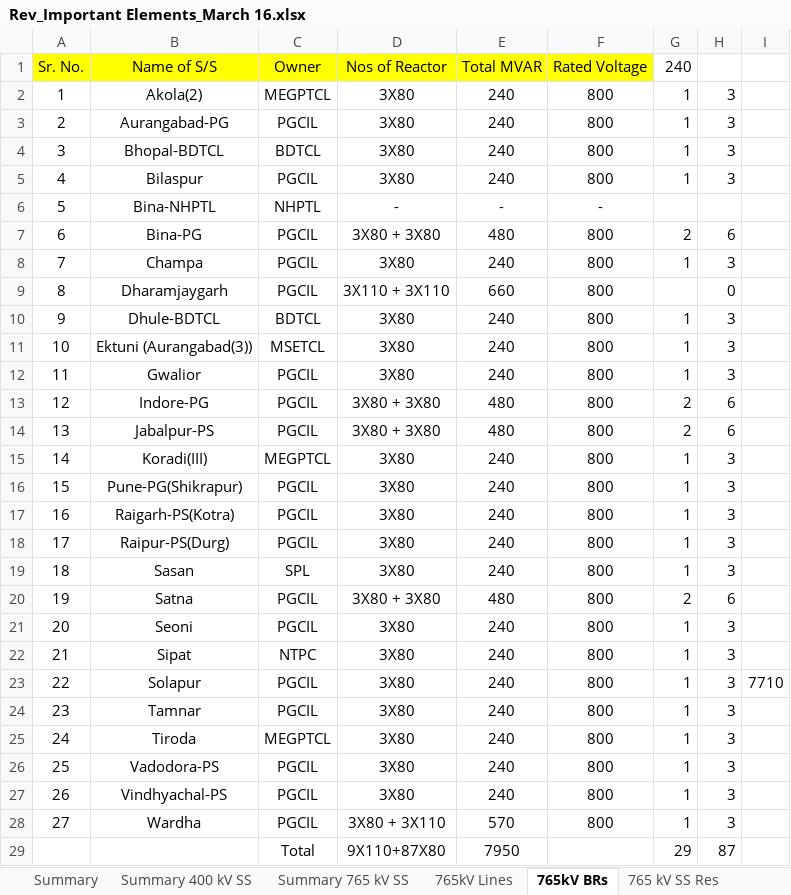
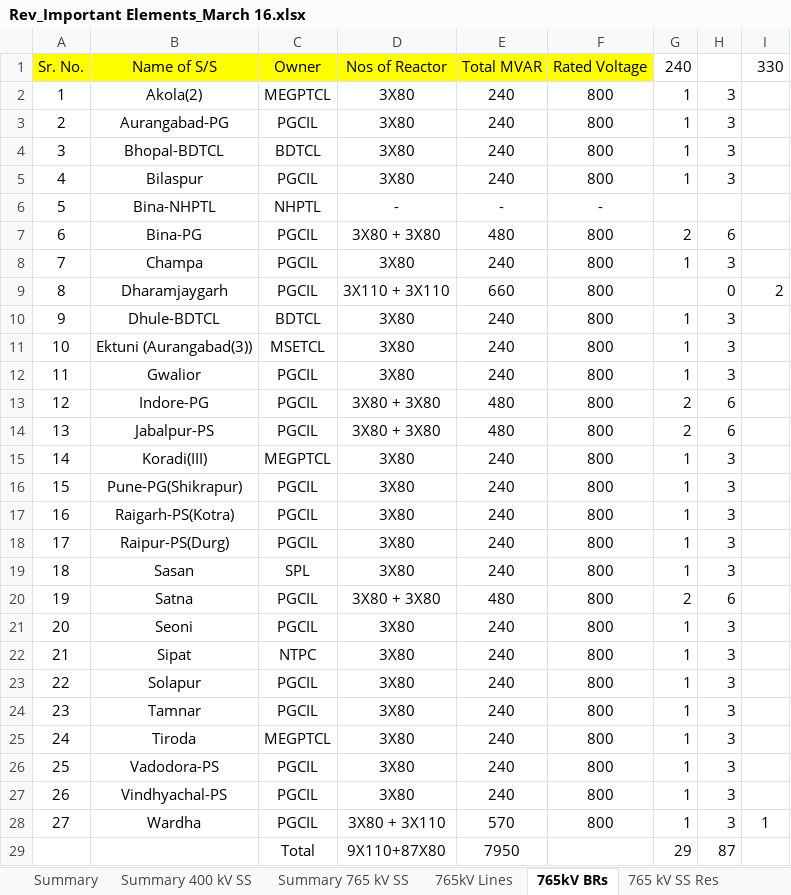
Before and after one commit to POSOCO/grid_elements_api, an Excel workbook: database_design/Rev_Important Elements_March 16.xlsx, sheet 765kV BRs, drawn as a sheet; values as stored, in another font and other column widths than the file's, no borders; the diff names each change by its address in the sheet, - before the commit and + after, or states it on an @@ line.

Commit message:
file created for bus reactors export

```diff
--- a/database_design/Rev_Important Elements_March 16.xlsx (sheet 765kV BRs)
+++ b/database_design/Rev_Important Elements_March 16.xlsx (sheet 765kV BRs)
-I1: (empty)
+I1: 330
-I9 (330): (empty)
+I9 (330): 2
-I23 (330): 7710
+I23 (330): (empty)
-I28 (330): (empty)
+I28 (330): 1
```
Also changed, not shown: 2 other files.
